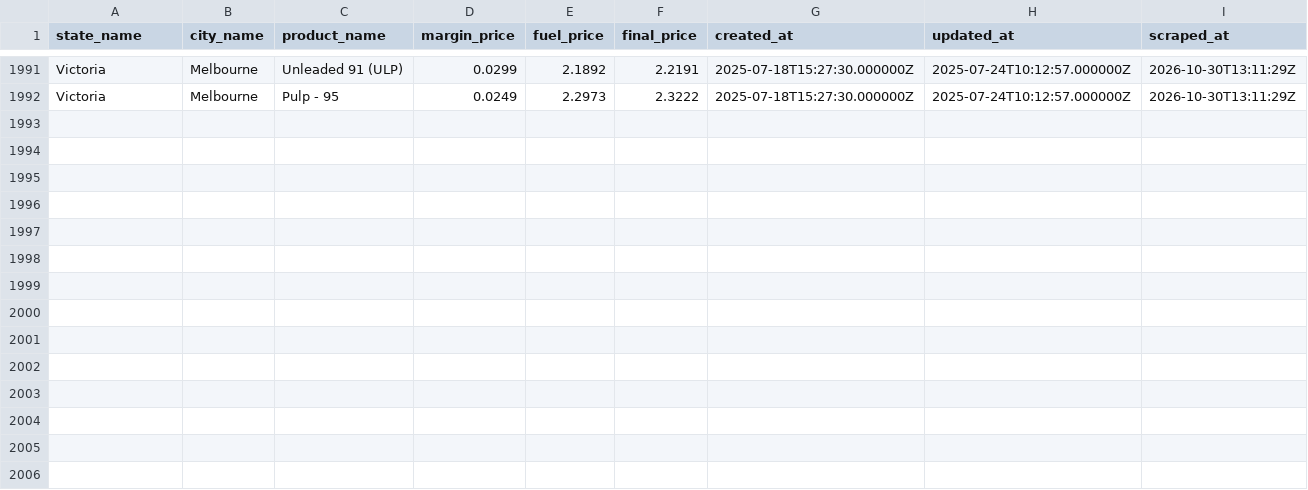
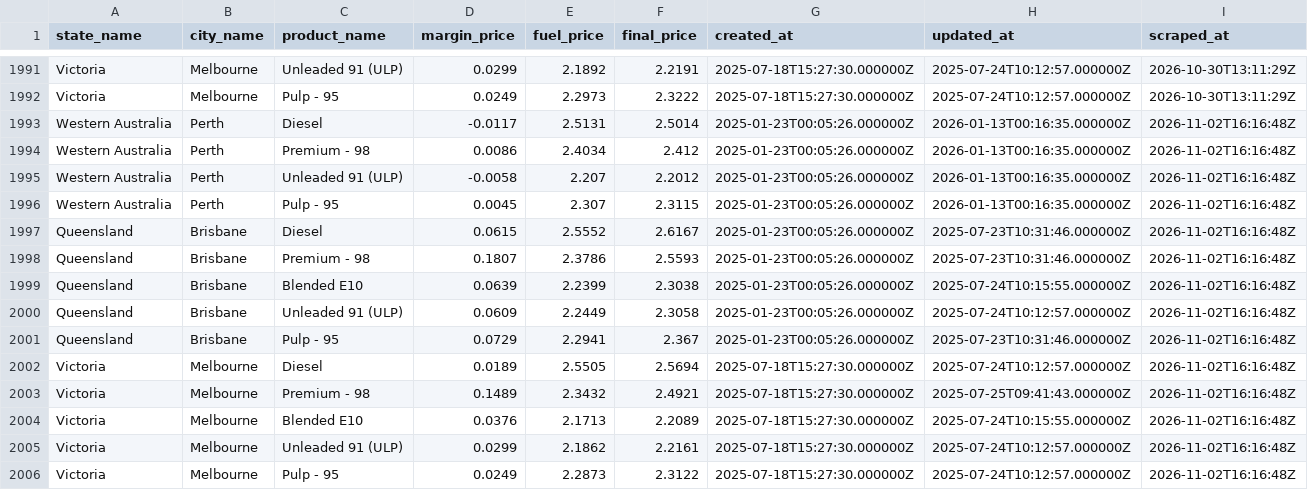
Before and after one commit to nwbort/tgp-atlas, a CSV file: tgp-atlas-history.csv, drawn as a sheet; only a part is shown, gaps mark what is left out; the diff names each change by its address in the sheet, - before the commit and + after, or states it on an @@ line.

```diff
--- a/tgp-atlas-history.csv
+++ b/tgp-atlas-history.csv
+row 1993: Western Australia | Perth | Diesel | -0.0117 | 2.5131 | 2.5014 | 2025-01-23T00:05:26.000000Z | 2026-01-13T00:16:35.000000Z | 2026-11-02T16:16:48Z
+row 1994: Western Australia | Perth | Premium - 98 | 0.0086 | 2.4034 | 2.412 | 2025-01-23T00:05:26.000000Z | 2026-01-13T00:16:35.000000Z | 2026-11-02T16:16:48Z
+row 1995: Western Australia | Perth | Unleaded 91 (ULP) | -0.0058 | 2.207 | 2.2012 | 2025-01-23T00:05:26.000000Z | 2026-01-13T00:16:35.000000Z | 2026-11-02T16:16:48Z
+row 1996: Western Australia | Perth | Pulp - 95 | 0.0045 | 2.307 | 2.3115 | 2025-01-23T00:05:26.000000Z | 2026-01-13T00:16:35.000000Z | 2026-11-02T16:16:48Z
+row 1997: Queensland | Brisbane | Diesel | 0.0615 | 2.5552 | 2.6167 | 2025-01-23T00:05:26.000000Z | 2025-07-23T10:31:46.000000Z | 2026-11-02T16:16:48Z
+row 1998: Queensland | Brisbane | Premium - 98 | 0.1807 | 2.3786 | 2.5593 | 2025-01-23T00:05:26.000000Z | 2025-07-23T10:31:46.000000Z | 2026-11-02T16:16:48Z
+row 1999: Queensland | Brisbane | Blended E10 | 0.0639 | 2.2399 | 2.3038 | 2025-01-23T00:05:26.000000Z | 2025-07-24T10:15:55.000000Z | 2026-11-02T16:16:48Z
+row 2000: Queensland | Brisbane | Unleaded 91 (ULP) | 0.0609 | 2.2449 | 2.3058 | 2025-01-23T00:05:26.000000Z | 2025-07-24T10:12:57.000000Z | 2026-11-02T16:16:48Z
+row 2001: Queensland | Brisbane | Pulp - 95 | 0.0729 | 2.2941 | 2.367 | 2025-01-23T00:05:26.000000Z | 2025-07-23T10:31:46.000000Z | 2026-11-02T16:16:48Z
+row 2002: Victoria | Melbourne | Diesel | 0.0189 | 2.5505 | 2.5694 | 2025-07-18T15:27:30.000000Z | 2025-07-24T10:12:57.000000Z | 2026-11-02T16:16:48Z
+row 2003: Victoria | Melbourne | Premium - 98 | 0.1489 | 2.3432 | 2.4921 | 2025-07-18T15:27:30.000000Z | 2025-07-25T09:41:43.000000Z | 2026-11-02T16:16:48Z
+row 2004: Victoria | Melbourne | Blended E10 | 0.0376 | 2.1713 | 2.2089 | 2025-07-18T15:27:30.000000Z | 2025-07-24T10:15:55.000000Z | 2026-11-02T16:16:48Z
+row 2005: Victoria | Melbourne | Unleaded 91 (ULP) | 0.0299 | 2.1862 | 2.2161 | 2025-07-18T15:27:30.000000Z | 2025-07-24T10:12:57.000000Z | 2026-11-02T16:16:48Z
+row 2006: Victoria | Melbourne | Pulp - 95 | 0.0249 | 2.2873 | 2.3122 | 2025-07-18T15:27:30.000000Z | 2025-07-24T10:12:57.000000Z | 2026-11-02T16:16:48Z
```
Also changed, not shown: tgp-atlas-current.csv, tgp_data.csv, 1 other file.
